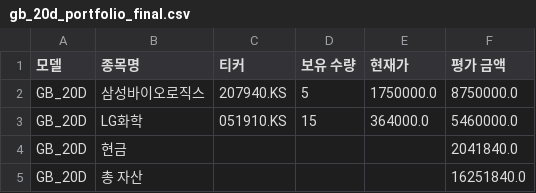
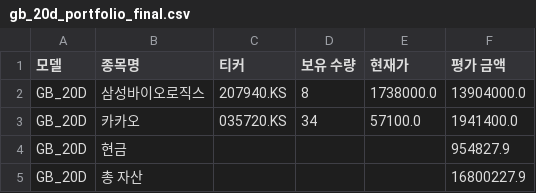
Before and after one commit to chesin1/-stock-ai-kr, a CSV file: data/gb_20d_portfolio_final.csv, drawn as a sheet.

```diff
--- a/data/gb_20d_portfolio_final.csv
+++ b/data/gb_20d_portfolio_final.csv
@@ -1,5 +1,5 @@
 모델,종목명,티커,보유 수량,현재가,평가 금액
-GB_20D,삼성바이오로직스,207940.KS,5,1750000.0,8750000.0
-GB_20D,LG화학,051910.KS,15,364000.0,5460000.0
-GB_20D,현금,,,,2041840.0
-GB_20D,총 자산,,,,16251840.0
+GB_20D,삼성바이오로직스,207940.KS,8,1738000.0,13904000.0
+GB_20D,카카오,035720.KS,34,57100.0,1941400.0
+GB_20D,현금,,,,954827.9
+GB_20D,총 자산,,,,16800227.9
```
Also changed, not shown: data/kr_simulation_result_with_accuracy.csv, 5 other files.
